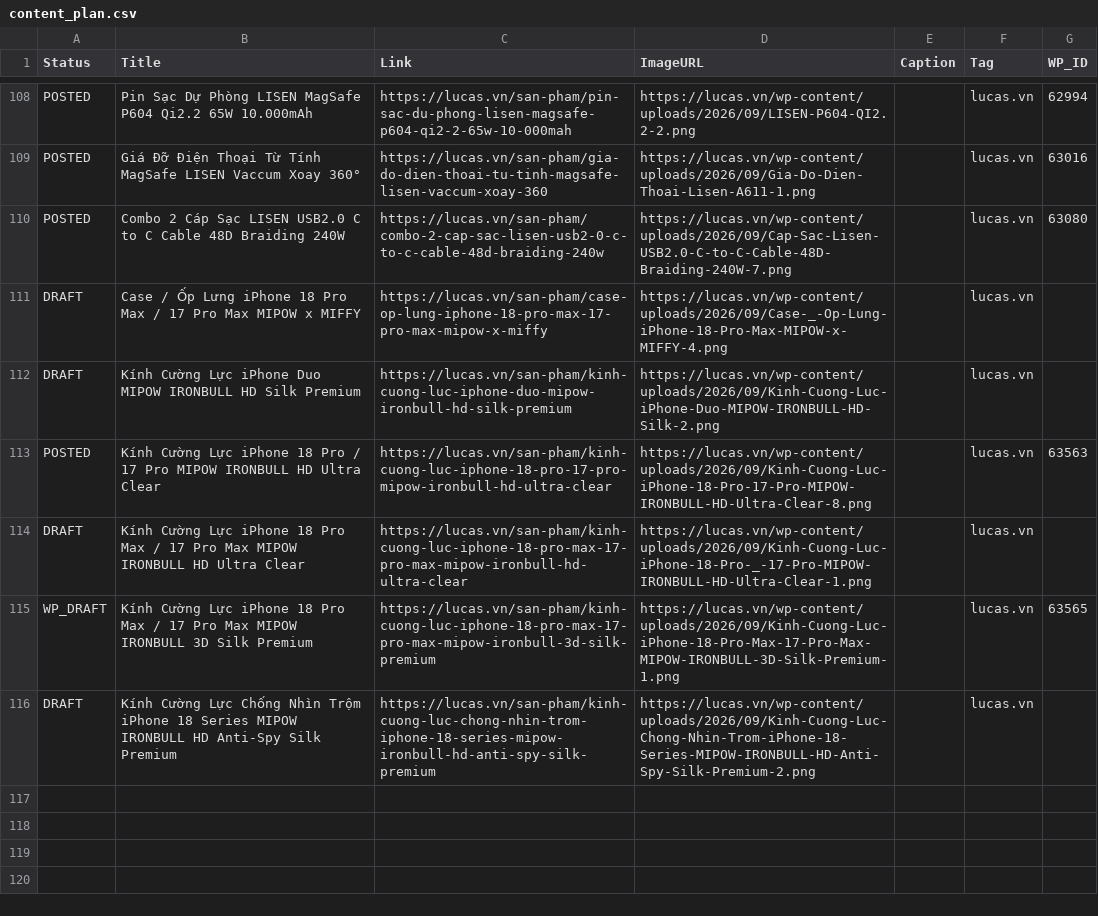
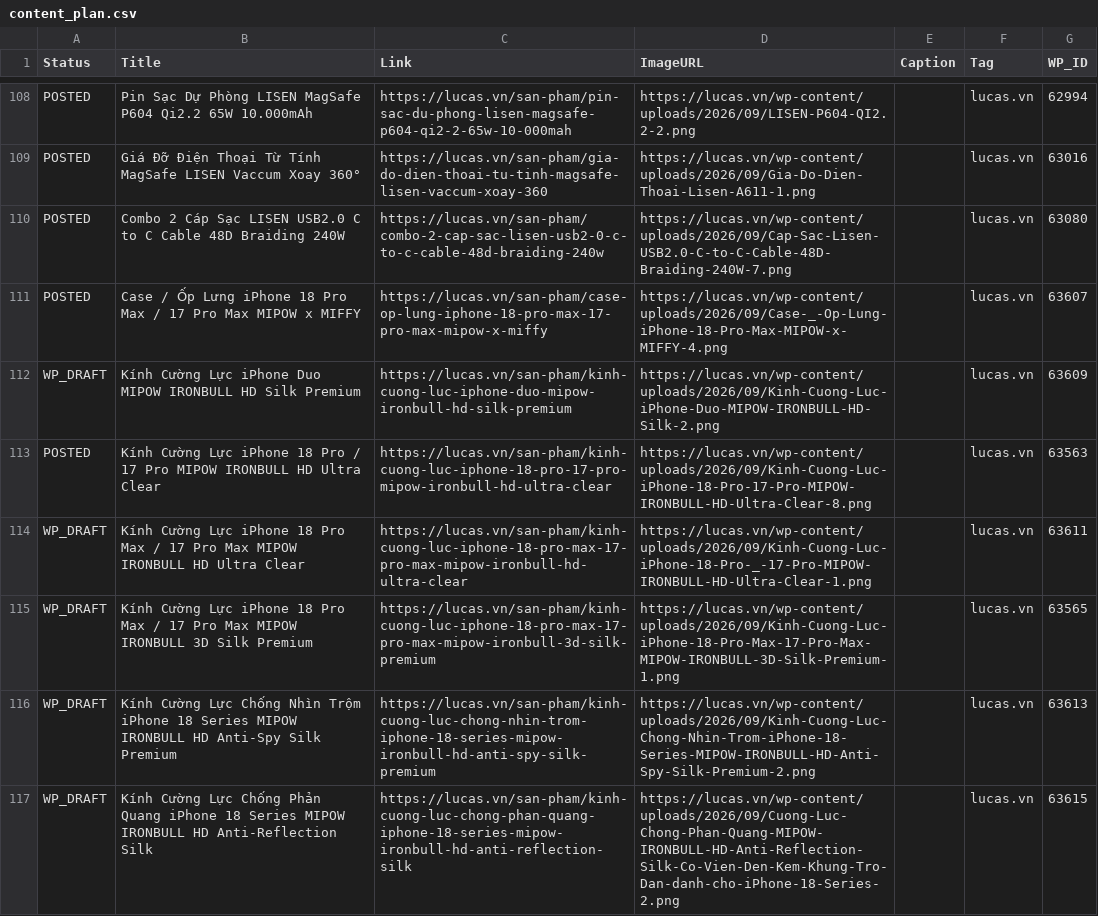
Before and after one commit to thanhluc102-png/lucas-auto-poster, a CSV file: content_plan.csv, drawn as a sheet; only a part is shown, gaps mark what is left out.

```diff
--- a/content_plan.csv
+++ b/content_plan.csv
@@ -374,7 +374,8 @@ POSTED,Giá Đỡ Điện Thoại Từ Tính MagSafe LISEN Vaccum Xoay 360°,htt
 POSTED,Combo 2 Cáp Sạc LISEN USB2.0 C to C Cable 48D Braiding 240W,https://lucas.vn/san-pham/combo-2-cap-sac-lisen-usb2-0-c-to-c-cable-48d-braiding-240w,https://lucas.vn/wp-content/uploads/2026/09/Cap-Sac-Lisen-USB2.0-C-to-C-Cable-48D-Braiding-240W-7.png,,lucas.vn,63080
-DRAFT,Case / Ốp Lưng iPhone 18 Pro Max / 17 Pro Max MIPOW x MIFFY,https://lucas.vn/san-pham/case-op-lung-iphone-18-pro-max-17-pro-max-mipow-x-miffy,https://lucas.vn/wp-content/uploads/2026/09/Case-_-Op-Lung-iPhone-18-Pro-Max-MIPOW-x-MIFFY-4.png,,lucas.vn,
-DRAFT,Kính Cường Lực iPhone Duo MIPOW IRONBULL HD Silk Premium,https://lucas.vn/san-pham/kinh-cuong-luc-iphone-duo-mipow-ironbull-hd-silk-premium,https://lucas.vn/wp-content/uploads/2026/09/Kinh-Cuong-Luc-iPhone-Duo-MIPOW-IRONBULL-HD-Silk-2.png,,lucas.vn,
+POSTED,Case / Ốp Lưng iPhone 18 Pro Max / 17 Pro Max MIPOW x MIFFY,https://lucas.vn/san-pham/case-op-lung-iphone-18-pro-max-17-pro-max-mipow-x-miffy,https://lucas.vn/wp-content/uploads/2026/09/Case-_-Op-Lung-iPhone-18-Pro-Max-MIPOW-x-MIFFY-4.png,,lucas.vn,63607
+WP_DRAFT,Kính Cường Lực iPhone Duo MIPOW IRONBULL HD Silk Premium,https://lucas.vn/san-pham/kinh-cuong-luc-iphone-duo-mipow-ironbull-hd-silk-premium,https://lucas.vn/wp-content/uploads/2026/09/Kinh-Cuong-Luc-iPhone-Duo-MIPOW-IRONBULL-HD-Silk-2.png,,lucas.vn,63609
 POSTED,Kính Cường Lực iPhone 18 Pro / 17 Pro MIPOW IRONBULL HD Ultra Clear,https://lucas.vn/san-pham/kinh-cuong-luc-iphone-18-pro-17-pro-mipow-ironbull-hd-ultra-clear,https://lucas.vn/wp-content/uploads/2026/09/Kinh-Cuong-Luc-iPhone-18-Pro-17-Pro-MIPOW-IRONBULL-HD-Ultra-Clear-8.png,,lucas.vn,63563
-DRAFT,Kính Cường Lực iPhone 18 Pro Max / 17 Pro Max MIPOW IRONBULL HD Ultra Clear,https://lucas.vn/san-pham/kinh-cuong-luc-iphone-18-pro-max-17-pro-max-mipow-ironbull-hd-ultra-clear,https://lucas.vn/wp-content/uploads/2026/09/Kinh-Cuong-Luc-iPhone-18-Pro-_-17-Pro-MIPOW-IRONBULL-HD-Ultra-Clear-1.png,,lucas.vn,
+WP_DRAFT,Kính Cường Lực iPhone 18 Pro Max / 17 Pro Max MIPOW IRONBULL HD Ultra Clear,https://lucas.vn/san-pham/kinh-cuong-luc-iphone-18-pro-max-17-pro-max-mipow-ironbull-hd-ultra-clear,https://lucas.vn/wp-content/uploads/2026/09/Kinh-Cuong-Luc-iPhone-18-Pro-_-17-Pro-MIPOW-IRONBULL-HD-Ultra-Clear-1.png,,lucas.vn,63611
 WP_DRAFT,Kính Cường Lực iPhone 18 Pro Max / 17 Pro Max MIPOW IRONBULL 3D Silk Premium,https://lucas.vn/san-pham/kinh-cuong-luc-iphone-18-pro-max-17-pro-max-mipow-ironbull-3d-silk-premium,https://lucas.vn/wp-content/uploads/2026/09/Kinh-Cuong-Luc-iPhone-18-Pro-Max-17-Pro-Max-MIPOW-IRONBULL-3D-Silk-Premium-1.png,,lucas.vn,63565
-DRAFT,Kính Cường Lực Chống Nhìn Trộm iPhone 18 Series MIPOW IRONBULL HD Anti-Spy Silk Premium,https://lucas.vn/san-pham/kinh-cuong-luc-chong-nhin-trom-iphone-18-series-mipow-ironbull-hd-anti-spy-silk-premium,https://lucas.vn/wp-content/uploads/2026/09/Kinh-Cuong-Luc-Chong-Nhin-Trom-iPhone-18-Series-MIPOW-IRONBULL-HD-Anti-Spy-Silk-Premium-2.png,,lucas.vn,
+WP_DRAFT,Kính Cường Lực Chống Nhìn Trộm iPhone 18 Series MIPOW IRONBULL HD Anti-Spy Silk Premium,https://lucas.vn/san-pham/kinh-cuong-luc-chong-nhin-trom-iphone-18-series-mipow-ironbull-hd-anti-spy-silk-premium,https://lucas.vn/wp-content/uploads/2026/09/Kinh-Cuong-Luc-Chong-Nhin-Trom-iPhone-18-Series-MIPOW-IRONBULL-HD-Anti-Spy-Silk-Premium-2.png,,lucas.vn,63613
+WP_DRAFT,Kính Cường Lực Chống Phản Quang iPhone 18 Series MIPOW IRONBULL HD Anti-Reflection Silk,https://lucas.vn/san-pham/kinh-cuong-luc-chong-phan-quang-iphone-18-series-mipow-ironbull-hd-anti-reflection-silk,https://lucas.vn/wp-content/uploads/2026/09/Cuong-Luc-Chong-Phan-Quang-MIPOW-IRONBULL-HD-Anti-Reflection-Silk-Co-Vien-Den-Kem-Khung-Tro-Dan-danh-cho-iPhone-18-Series-2.png,,lucas.vn,63615
```
Also changed, not shown: 2 other files.
